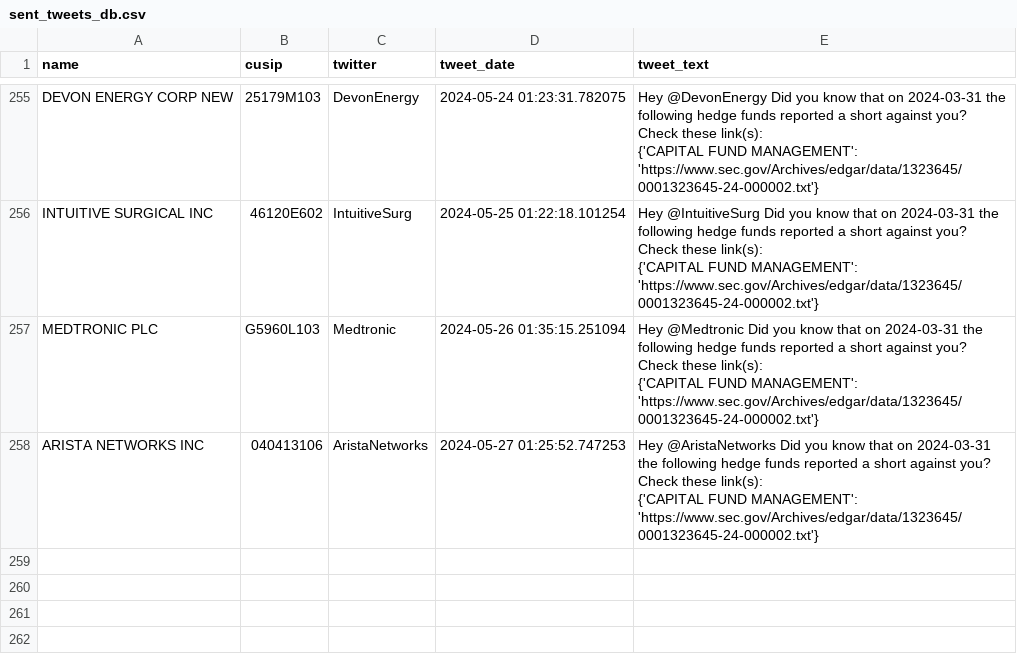
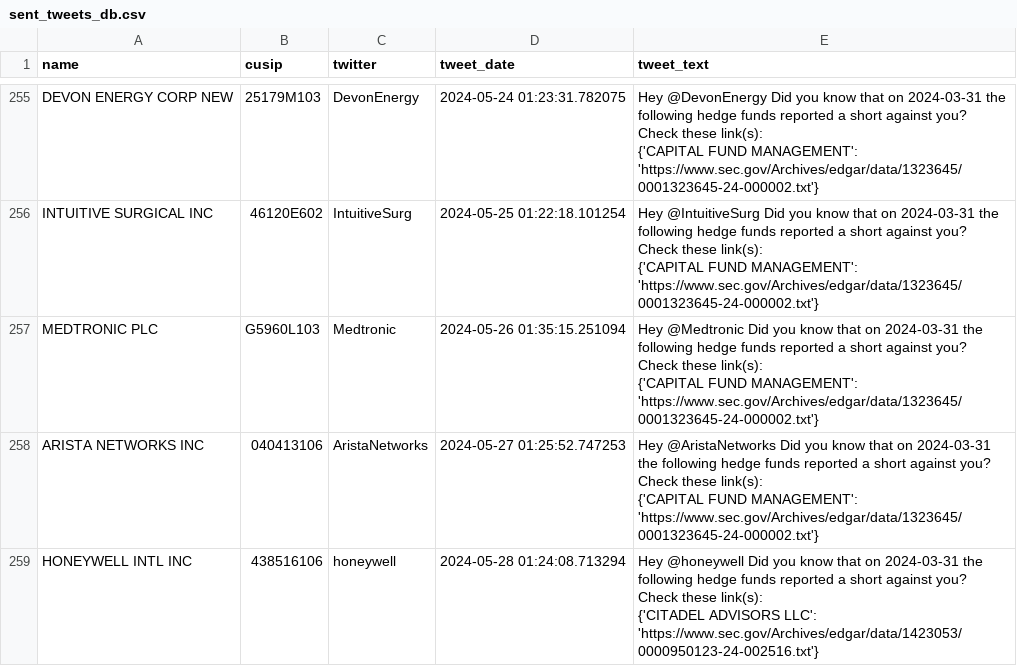
Before and after one commit to whs2k/stockFries_gha, a CSV file: sent_tweets_db.csv, drawn as a sheet; only a part is shown, gaps mark what is left out; ↵ is a line break in a cell; the diff names each change by its address in the sheet, - before the commit and + after, or states it on an @@ line.

```diff
--- a/sent_tweets_db.csv
+++ b/sent_tweets_db.csv
+row 259: HONEYWELL INTL INC | 438516106 | honeywell | 2024-05-28 01:24:08.713294 | Hey @honeywell Did you know that on 2024-03-31 the following hedge funds reported a short against you? Check these link(s): ↵ {'CITADEL ADVISORS LLC': 'https://www.sec.gov/Archives/edgar/data/1423053/0000950123-24-002516.txt'}
```
Also changed, not shown: 3 other files.
